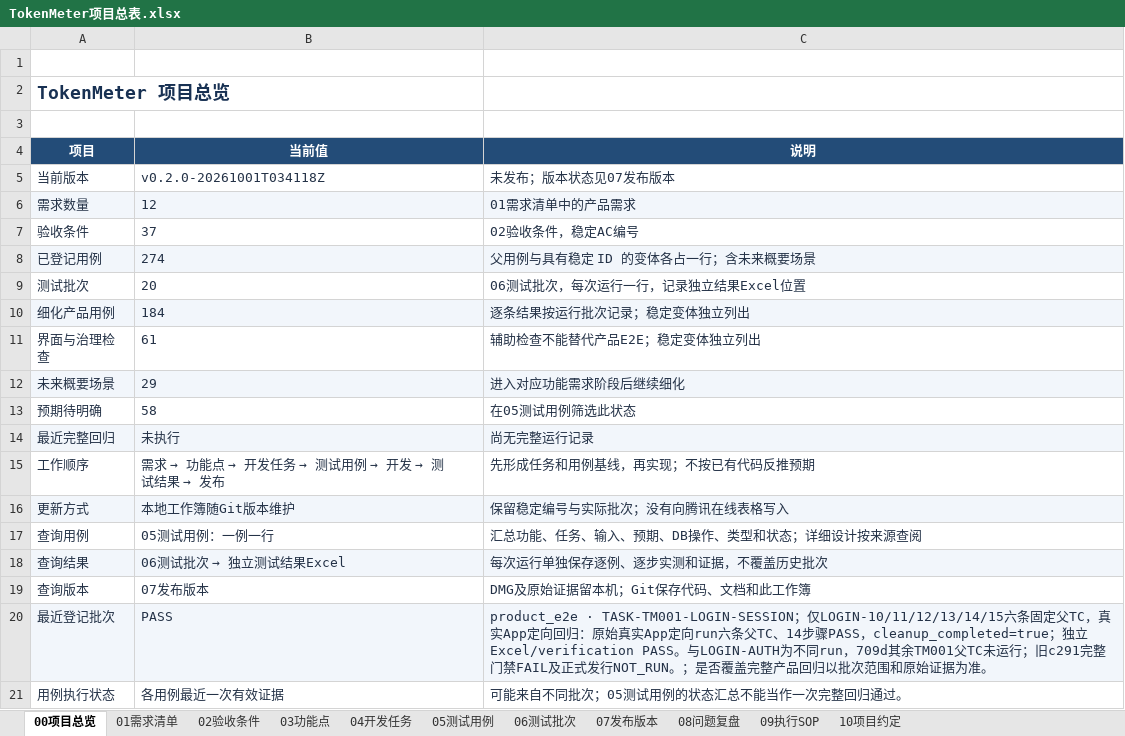
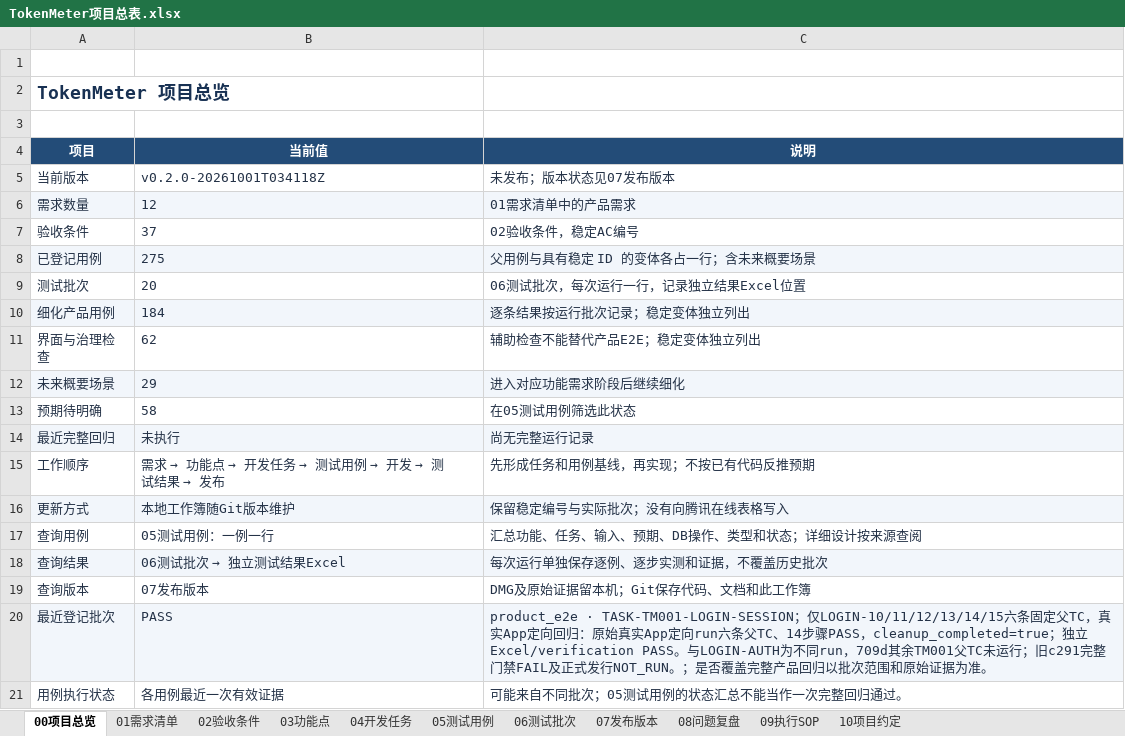
Before and after one commit to lzhe72/TokenMeter, an Excel workbook: TokenMeter项目总表.xlsx, sheet 00项目总览, drawn as a sheet; values as stored, in another font and other column widths than the file's, no borders; table styles not drawn; the diff names each change by its address in the sheet, - before the commit and + after, or states it on an @@ line.

```diff
--- a/TokenMeter项目总表.xlsx (sheet 00项目总览)
+++ b/TokenMeter项目总表.xlsx (sheet 00项目总览)
-B8 (当前值): 274
+B8 (当前值): 275
-B11 (当前值): 61
+B11 (当前值): 62
```
Also changed, not shown: sheet 05测试用例, sheet 07发布版本, 12 other files.
